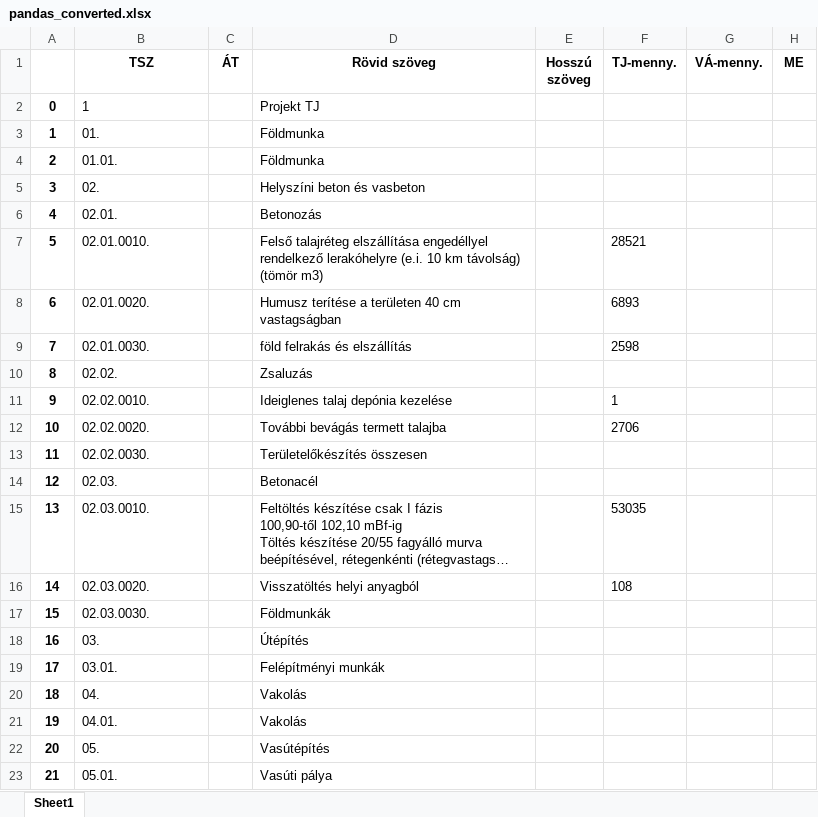
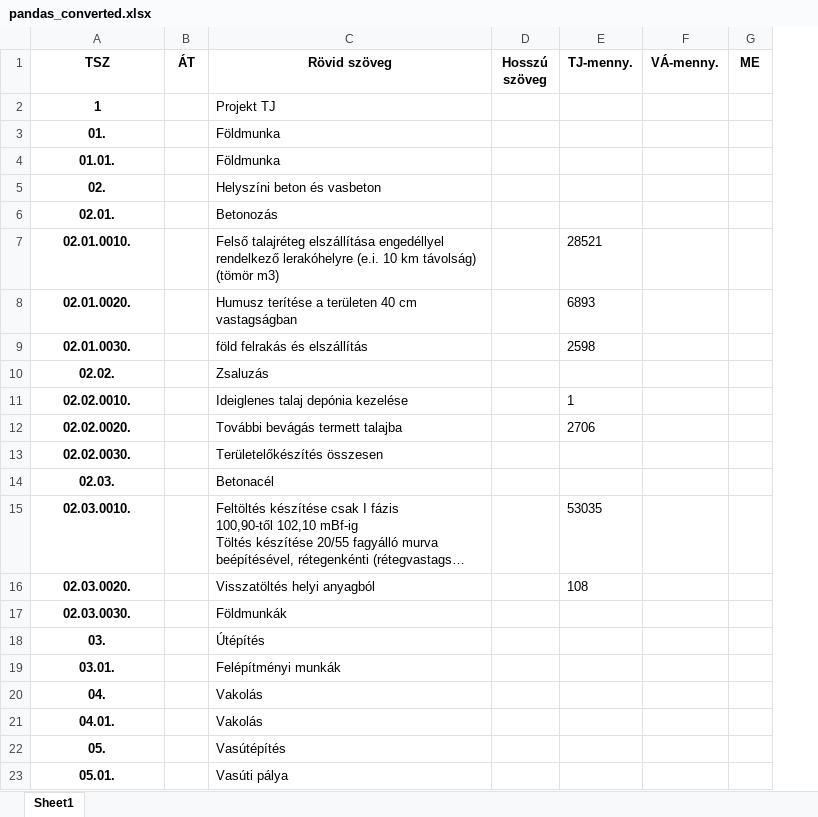
Before and after one commit to ejanos/strabag, an Excel workbook: pandas_converted.xlsx, sheet Sheet1, drawn as a sheet; only a part is shown; long unchanged cells end in …; values as stored, in another font and other column widths than the file's, no borders; removed rows and columns are numbered as before the commit, all else as after; the diff names each change by its address in the sheet, - before the commit and + after, or states it on an @@ line.

```diff
--- a/pandas_converted.xlsx (sheet Sheet1)
+++ b/pandas_converted.xlsx (sheet Sheet1)
-column A, rows 2-23: 0 | 1 | 2 | 3 | 4 | 5 | 6 | 7 | 8 | 9 | 10 | 11 | 12 | 13 | 14 | 15 | 16 | 17 | 18 | 19 | 20 | 21
@@ A2:A23 bold: off → on, alignment: left → center @@
```
Also changed, not shown: 1 other file.
